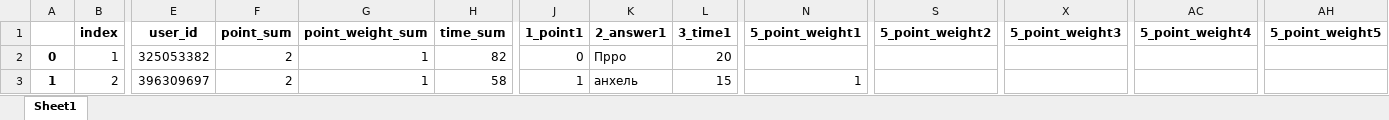
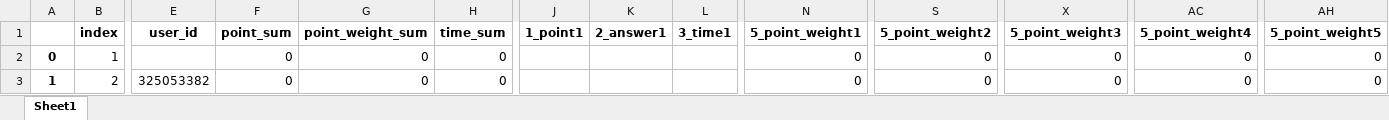
Before and after one commit to idergunoff/EnergoQuiz_bot, an Excel workbook: teams_result.xlsx, sheet Sheet1, drawn as a sheet; only a part is shown, gaps mark what is left out; values as stored, in another font and other column widths than the file's, no borders; the diff covers the shown part only; the diff names each change by its address in the sheet, - before the commit and + after, or states it on an @@ line.

```diff
--- a/teams_result.xlsx (sheet Sheet1)
+++ b/teams_result.xlsx (sheet Sheet1)
-E2 (user_id): 325053382
+E2 (user_id): (empty)
-F2:F3 (point_sum): 2
+F2:F3 (point_sum): 0
-G2:G3 (point_weight_sum): 1
+G2:G3 (point_weight_sum): 0
-H2 (time_sum): 82
+H2 (time_sum): 0
-J2 (1_point1): 0
+J2 (1_point1): (empty)
-K2 (2_answer1): Прро
+K2 (2_answer1): (empty)
-L2 (3_time1): 20
+L2 (3_time1): (empty)
-N2 (5_point_weight1): (empty)
+N2 (5_point_weight1): 0
-S2:S3 (5_point_weight2): (empty)
+S2:S3 (5_point_weight2): 0
-X2:X3 (5_point_weight3): (empty)
+X2:X3 (5_point_weight3): 0
-AC2:AC3 (5_point_weight4): (empty)
+AC2:AC3 (5_point_weight4): 0
-AH2:AH3 (5_point_weight5): (empty)
+AH2:AH3 (5_point_weight5): 0
-E3 (user_id): 396309697
+E3 (user_id): 325053382
-H3 (time_sum): 58
+H3 (time_sum): 0
-J3 (1_point1): 1
+J3 (1_point1): (empty)
-K3 (2_answer1): анхель
+K3 (2_answer1): (empty)
-L3 (3_time1): 15
+L3 (3_time1): (empty)
-N3 (5_point_weight1): 1
+N3 (5_point_weight1): 0
```
Also changed, not shown: 83 edited cells elsewhere in this sheet, questions.xlsx, teams.xlsx, 3 other files.
